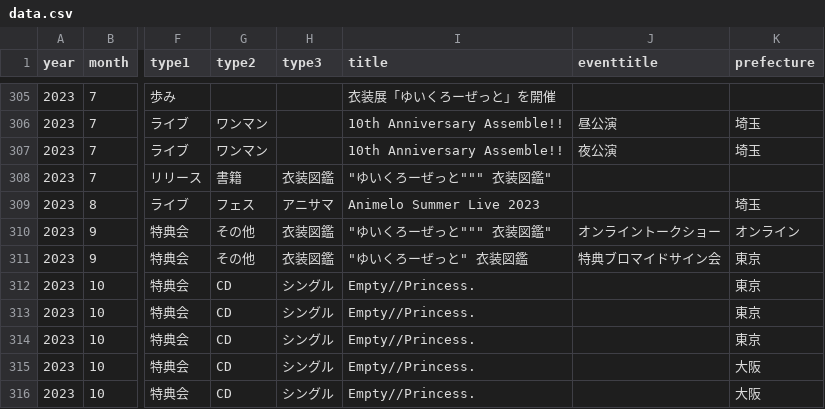
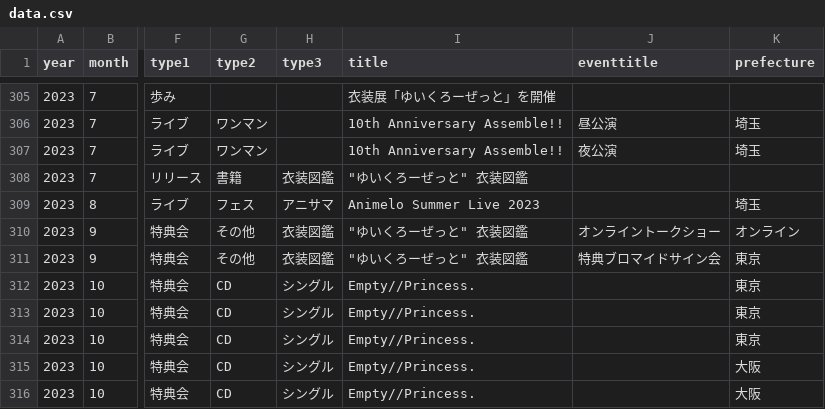
Before and after one commit to tokiyui/YuiData, a CSV file: data.csv, drawn as a sheet; only a part is shown, gaps mark what is left out; the diff names each change by its address in the sheet, - before the commit and + after, or states it on an @@ line.

Commit message:
Update data.csv

```diff
--- a/data.csv
+++ b/data.csv
-I308 (title): "ゆいくろーぜっと""" 衣装図鑑"
+I308 (title): "ゆいくろーぜっと" 衣装図鑑
-I310 (title): "ゆいくろーぜっと""" 衣装図鑑"
+I310 (title): "ゆいくろーぜっと" 衣装図鑑
```
